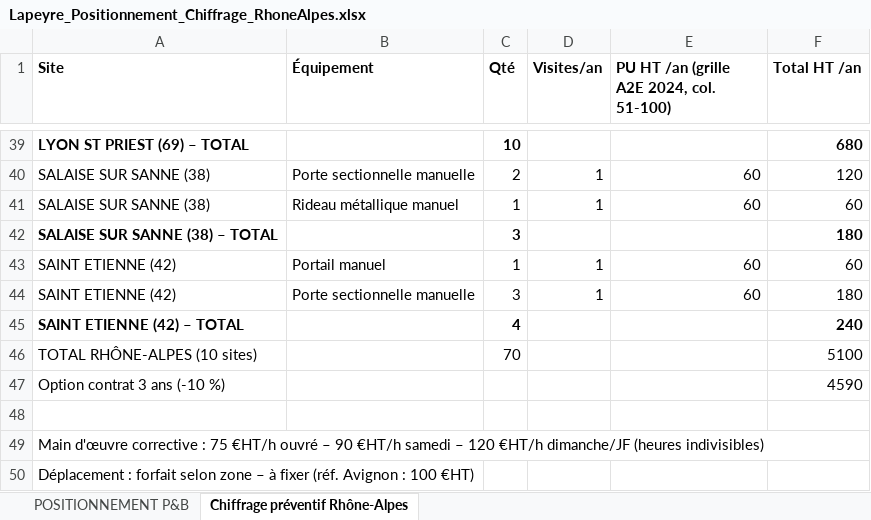
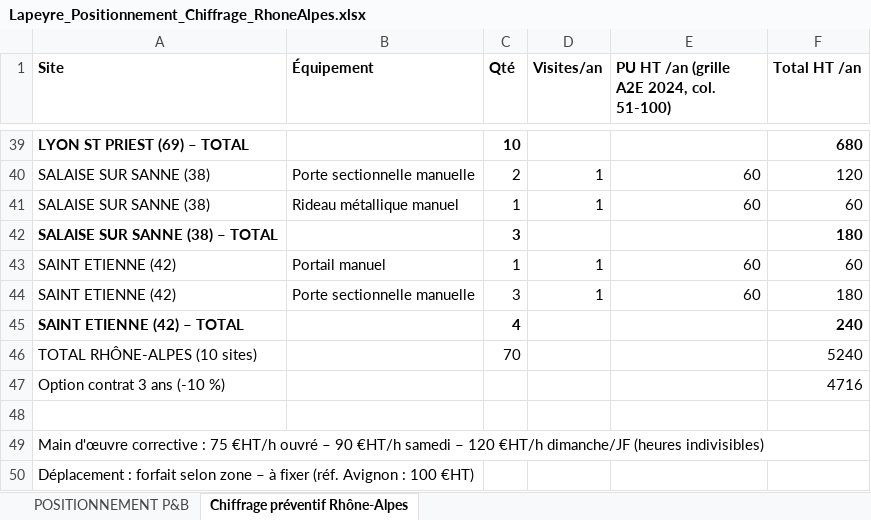
Before and after one commit to Matmatic69/falling-moon, an Excel workbook: Lapeyre_Positionnement_Chiffrage_RhoneAlpes.xlsx, sheet Chiffrage préventif Rhône-Alpes, drawn as a sheet; only a part is shown, gaps mark what is left out; values as stored, in another font and other column widths than the file's, no borders; the diff covers the shown part only; the diff names each change by its address in the sheet, - before the commit and + after, or states it on an @@ line.

```diff
--- a/Lapeyre_Positionnement_Chiffrage_RhoneAlpes.xlsx (sheet Chiffrage préventif Rhône-Alpes)
+++ b/Lapeyre_Positionnement_Chiffrage_RhoneAlpes.xlsx (sheet Chiffrage préventif Rhône-Alpes)
-F46 (Total HT /an): 5100
+F46 (Total HT /an): 5240
-F47 (Total HT /an): 4590
+F47 (Total HT /an): 4716
```
Also changed, not shown: 16 edited cells elsewhere in this sheet, 2 other files.
